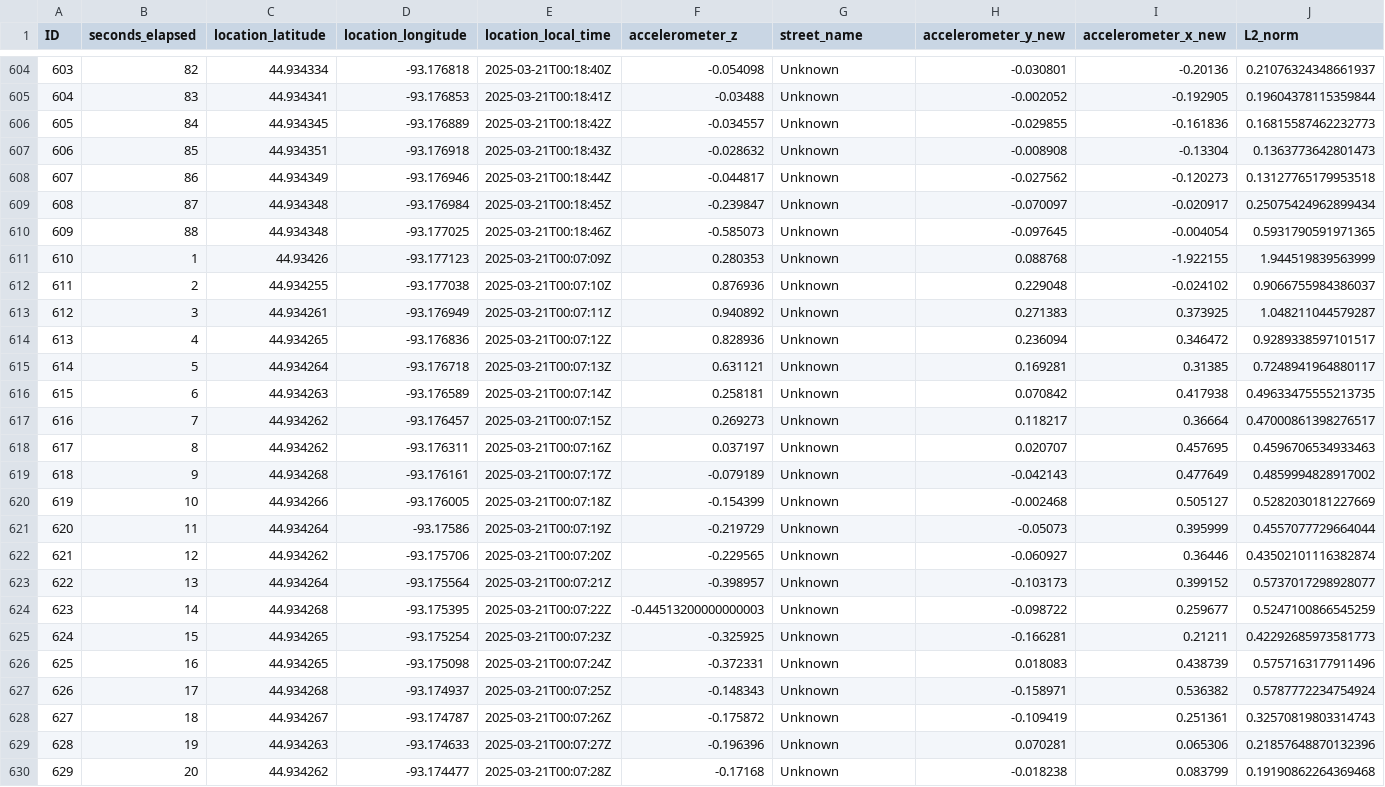
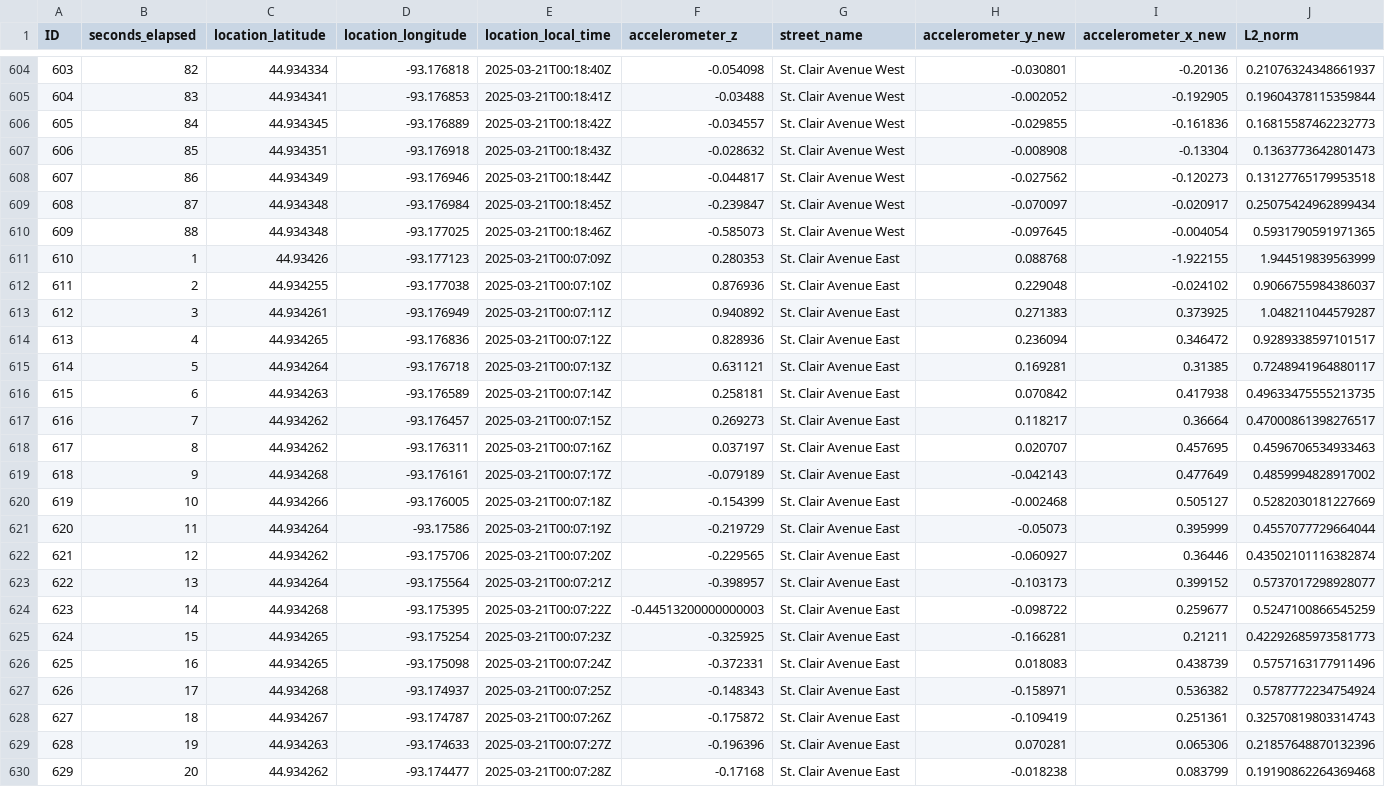
Before and after one commit to laynajohnson/Road-Quality-Around-Macalester-College, a CSV file: recording-analysis/data/cleaned-data/combined-clean/mar20-clean.csv, drawn as a sheet; only a part is shown, gaps mark what is left out; the diff covers the shown part only; the diff names each change by its address in the sheet, - before the commit and + after, or states it on an @@ line.

```diff
--- a/recording-analysis/data/cleaned-data/combined-clean/mar20-clean.csv
+++ b/recording-analysis/data/cleaned-data/combined-clean/mar20-clean.csv
-G604:G610 (street_name): Unknown
+G604:G610 (street_name): St. Clair Avenue West
-G611:G630 (street_name): Unknown
+G611:G630 (street_name): St. Clair Avenue East
```
Also changed, not shown: 125 edited cells elsewhere in this file, Road-Quality-Analysis/data/cleaned-data/combined-clean/feb19-clean.csv, Road-Quality-Analysis/data/cleaned-data/combined-clean/feb27-clean.csv, 21 other files.
